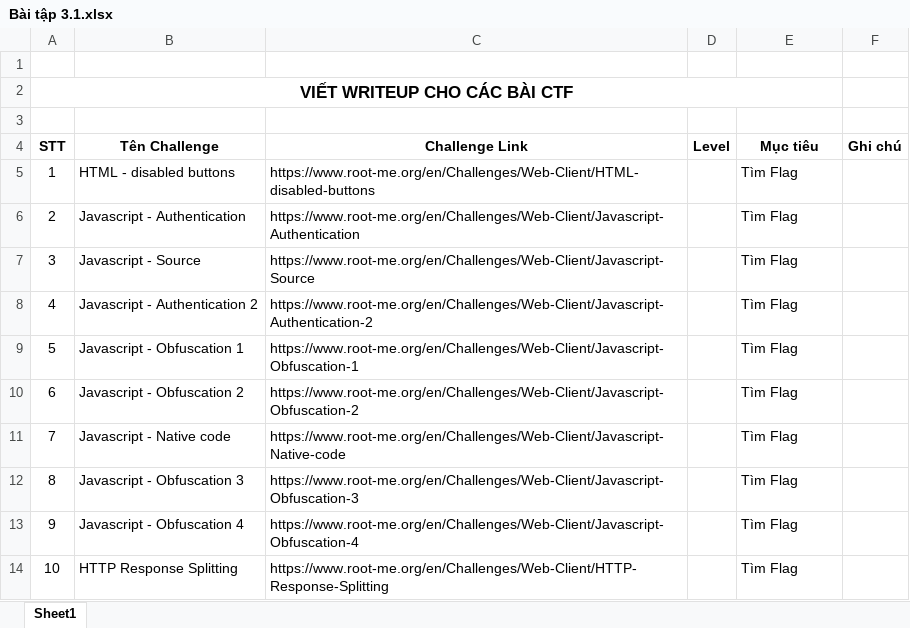
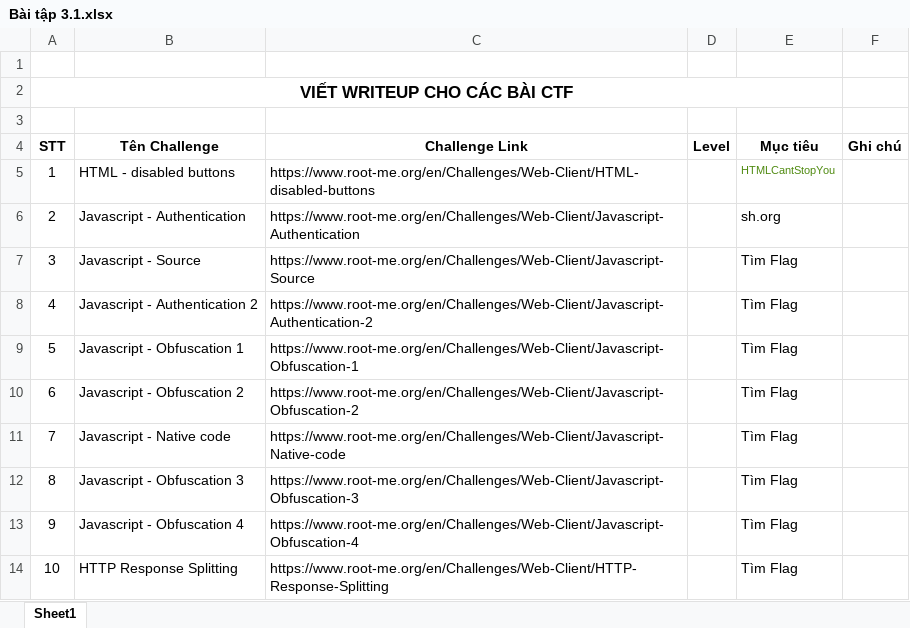
Before and after one commit to anhkiet1227/NT213_Web-and-Application-Security_Excercise, an Excel workbook: BT345/Bài tập 3.1.xlsx, sheet Sheet1, drawn as a sheet; values as stored, in another font and other column widths than the file's, no borders; the diff names each change by its address in the sheet, - before the commit and + after, or states it on an @@ line.

```diff
--- a/BT345/Bài tập 3.1.xlsx (sheet Sheet1)
+++ b/BT345/Bài tập 3.1.xlsx (sheet Sheet1)
-E5 (Mục tiêu): Tìm Flag
+E5 (Mục tiêu): HTMLCantStopYou
-E5 text colour: black
+E5 text colour: #4F8A10, text size: smaller
-E6 (Mục tiêu): Tìm Flag
+E6 (Mục tiêu): sh.org
```
Also changed, not shown: BT345/Bài tập 5.1.xlsx, 1 other file.
